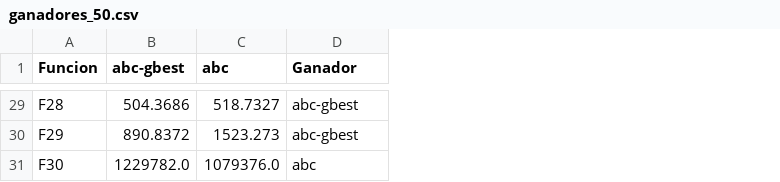
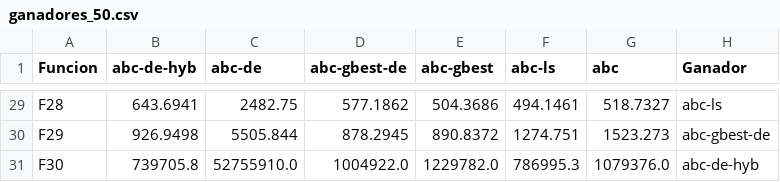
Before and after one commit to Pablolinari/Metaheuristics, a CSV file: pfinal/code/ganadores_50.csv, drawn as a sheet; only a part is shown, gaps mark what is left out; addresses are those after the commit; the diff covers the shown part only; the diff names each change by its address in the sheet, - before the commit and + after, or states it on an @@ line.

```diff
--- a/pfinal/code/ganadores_50.csv
+++ b/pfinal/code/ganadores_50.csv
+column B (abc-de-hyb), rows 29-31: 643.6941 | 926.9498 | 739705.8
+column C (abc-de), rows 29-31: 2482.75 | 5505.844 | 52755910.0
+column D (abc-gbest-de), rows 29-31: 577.1862 | 878.2945 | 1004922.0
+column F (abc-ls), rows 29-31: 494.1461 | 1274.751 | 786995.3
-H29 (Ganador): abc-gbest
+H29 (Ganador): abc-ls
-H30 (Ganador): abc-gbest
+H30 (Ganador): abc-gbest-de
-H31 (Ganador): abc
+H31 (Ganador): abc-de-hyb
```
Also changed, not shown: 23 edited cells elsewhere in this file, pfinal/code/ganadores_100.csv, pfinal/code/ganadores_30.csv, 15 other files.
